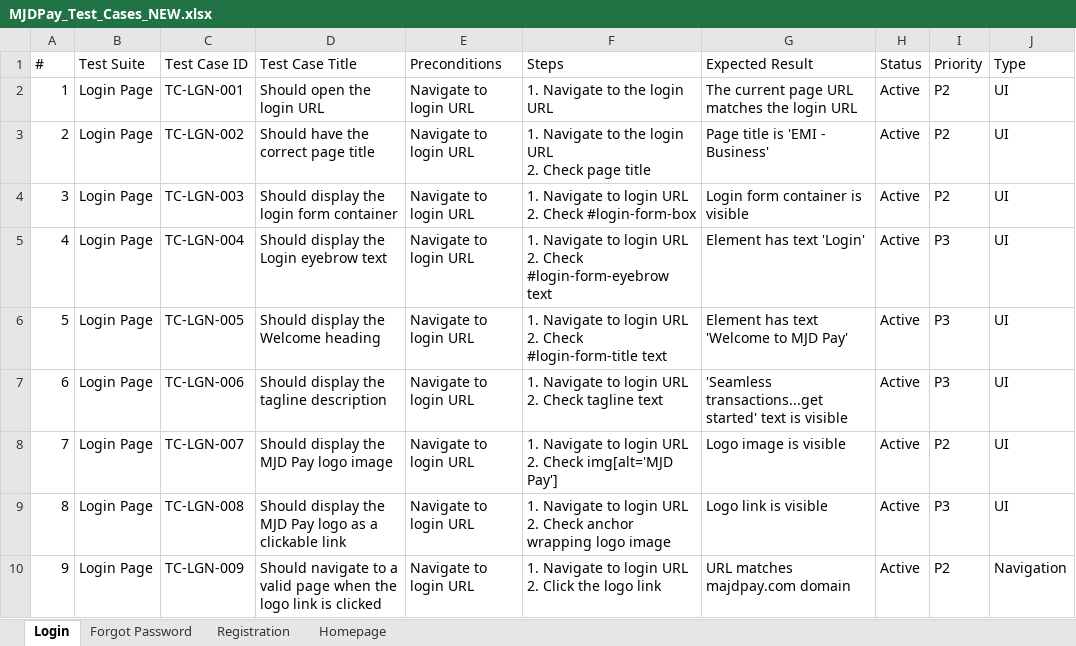
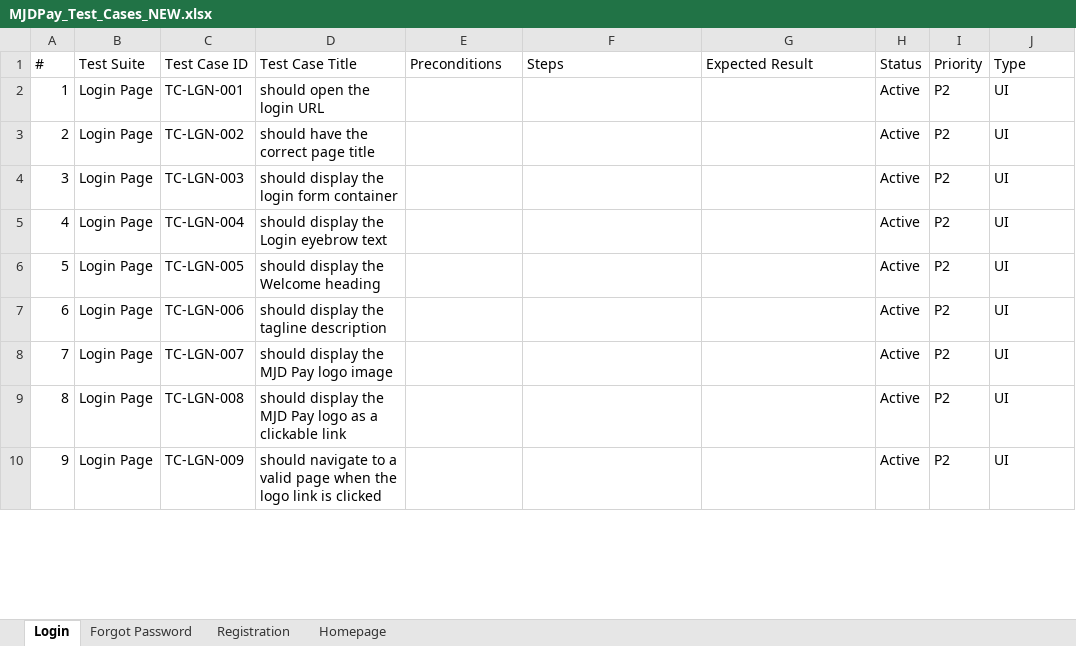
Before and after one commit to shamdan-26/MJDPay-UAT, an Excel workbook: MJDPay_Test_Cases_NEW.xlsx, sheet Login, drawn as a sheet; only a part is shown; values as stored, in another font and other column widths than the file's, no cell formats; ↵ is a line break in a cell; the diff covers the shown part only; the diff names each change by its address in the sheet, - before the commit and + after, or states it on an @@ line.

```diff
--- a/MJDPay_Test_Cases_NEW.xlsx (sheet Login)
+++ b/MJDPay_Test_Cases_NEW.xlsx (sheet Login)
-D2 (Test Case Title): Should open the login URL
+D2 (Test Case Title): should open the login URL
-E2:E10 (Preconditions): Navigate to login URL
+E2:E10 (Preconditions): (empty)
-F2 (Steps): 1. Navigate to the login URL
+F2 (Steps): (empty)
-G2 (Expected Result): The current page URL matches the login URL
+G2 (Expected Result): (empty)
-D3 (Test Case Title): Should have the correct page title
+D3 (Test Case Title): should have the correct page title
-F3 (Steps): 1. Navigate to the login URL ↵ 2. Check page title
+F3 (Steps): (empty)
-G3 (Expected Result): Page title is 'EMI - Business'
+G3 (Expected Result): (empty)
-D4 (Test Case Title): Should display the login form container
+D4 (Test Case Title): should display the login form container
-F4 (Steps): 1. Navigate to login URL ↵ 2. Check #login-form-box
+F4 (Steps): (empty)
-G4 (Expected Result): Login form container is visible
+G4 (Expected Result): (empty)
-D5 (Test Case Title): Should display the Login eyebrow text
+D5 (Test Case Title): should display the Login eyebrow text
-F5 (Steps): 1. Navigate to login URL ↵ 2. Check #login-form-eyebrow text
+F5 (Steps): (empty)
-G5 (Expected Result): Element has text 'Login'
+G5 (Expected Result): (empty)
-I5:I7 (Priority): P3
+I5:I7 (Priority): P2
-D6 (Test Case Title): Should display the Welcome heading
+D6 (Test Case Title): should display the Welcome heading
-F6 (Steps): 1. Navigate to login URL ↵ 2. Check #login-form-title text
+F6 (Steps): (empty)
-G6 (Expected Result): Element has text 'Welcome to MJD Pay'
+G6 (Expected Result): (empty)
-D7 (Test Case Title): Should display the tagline description
+D7 (Test Case Title): should display the tagline description
-F7 (Steps): 1. Navigate to login URL ↵ 2. Check tagline text
+F7 (Steps): (empty)
-G7 (Expected Result): 'Seamless transactions...get started' text is visible
+G7 (Expected Result): (empty)
-D8 (Test Case Title): Should display the MJD Pay logo image
+D8 (Test Case Title): should display the MJD Pay logo image
-F8 (Steps): 1. Navigate to login URL ↵ 2. Check img[alt='MJD Pay']
+F8 (Steps): (empty)
-G8 (Expected Result): Logo image is visible
+G8 (Expected Result): (empty)
-D9 (Test Case Title): Should display the…
+D9 (Test Case Title): should display the…
-F9 (Steps): 1. Navigate to login URL ↵ 2. Check anchor wrapping logo image
+F9 (Steps): (empty)
-G9 (Expected Result): Logo link is visible
+G9 (Expected Result): (empty)
-I9 (Priority): P3
+I9 (Priority): P2
-D10 (Test Case Title): Should navigate to…
+D10 (Test Case Title): should navigate to…
-F10 (Steps): 1. Navigate to login URL ↵ 2. Click the logo link
+F10 (Steps): (empty)
-G10 (Expected Result): URL matches majdpay.com domain
+G10 (Expected Result): (empty)
-J10 (Type): Navigation
+J10 (Type): UI
```
Also changed, not shown: 11 added rows and 405 edited cells elsewhere in this sheet, sheet Registration, sheet Forgot Password, sheet Homepage, cell formats, hidden cells.
